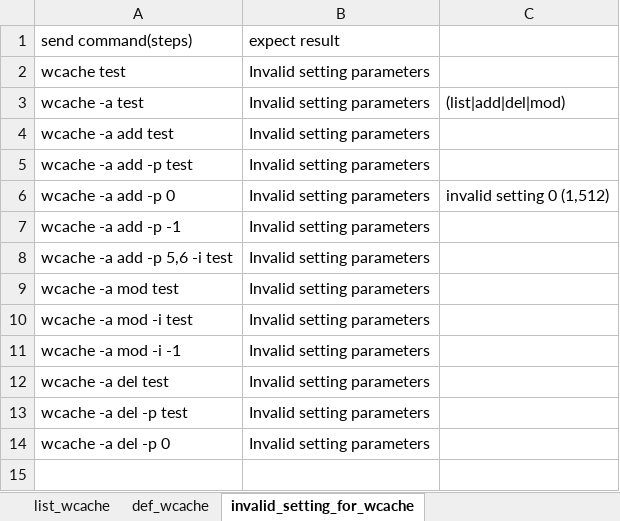
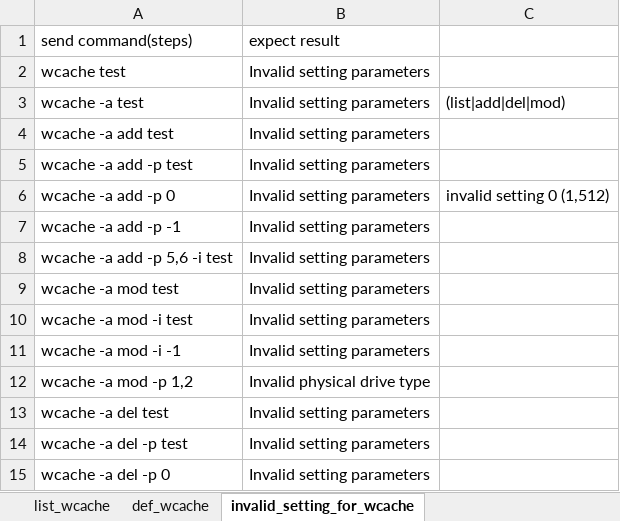
Before and after one commit to FengZiQ/cli, an Excel workbook: data/wcache.xlsx, sheet invalid_setting_for_wcache, drawn as a sheet; values as stored, in another font and other column widths than the file's, no borders; the diff names each change by its address in the sheet, - before the commit and + after, or states it on an @@ line.

```diff
--- a/data/wcache.xlsx (sheet invalid_setting_for_wcache)
+++ b/data/wcache.xlsx (sheet invalid_setting_for_wcache)
+row 12: wcache -a mod -p 1,2 | Invalid physical drive type
```
Also changed, not shown: sheet mod_wcache, data/rcache.xlsx, 6 other files.
